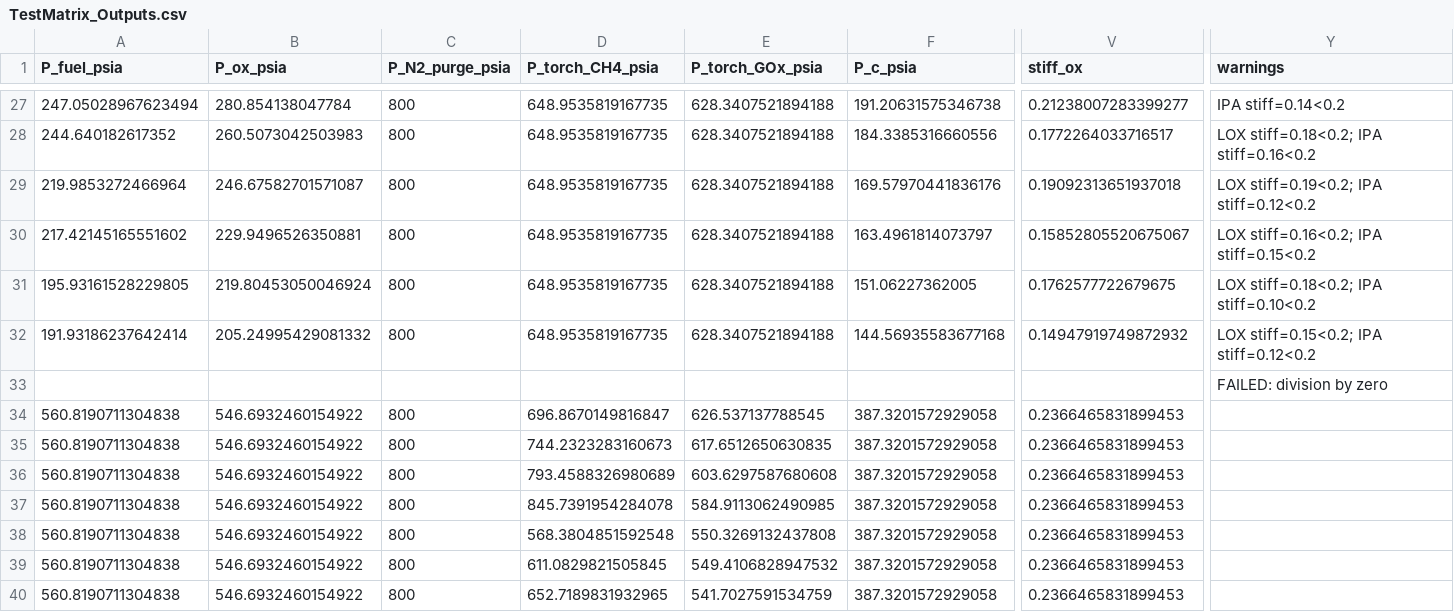
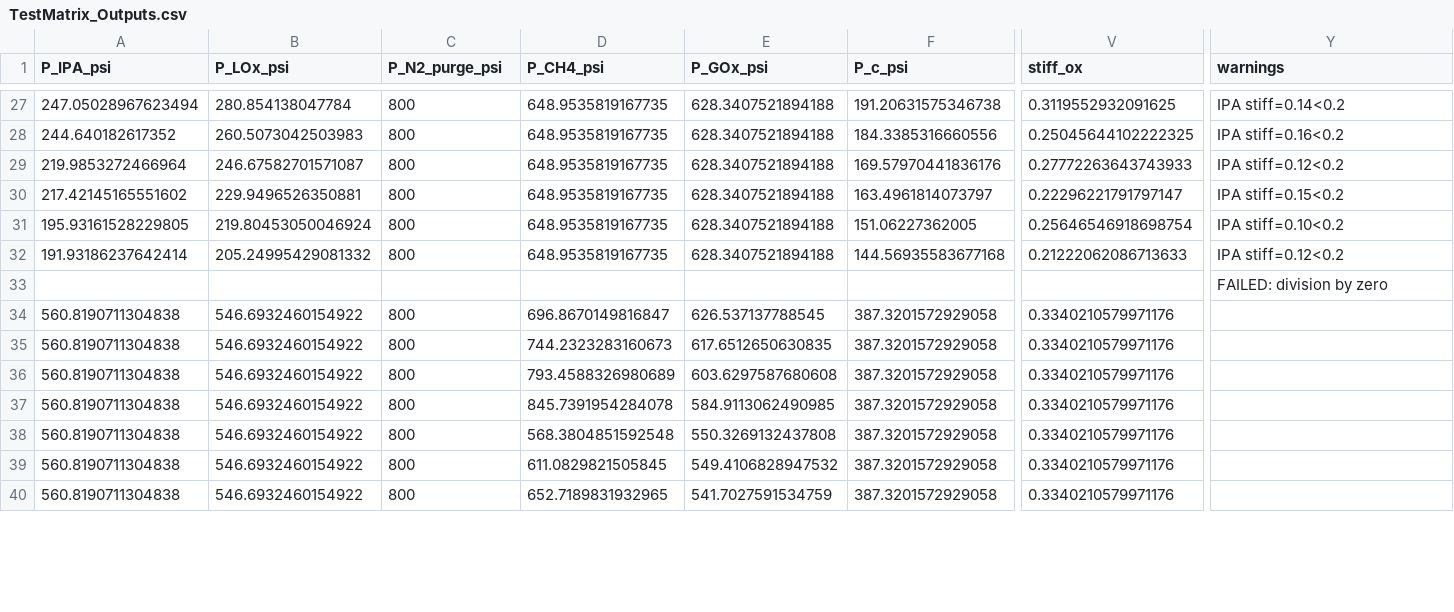
Before and after one commit to PURPL-Purdue/Turbopump, a CSV file: MARLIN V2/Tenkara/4 - Subteams/Gas Generator/Development/TestMatrix_Outputs.csv, drawn as a sheet; only a part is shown, gaps mark what is left out; the diff covers the shown part only; the diff names each change by its address in the sheet, - before the commit and + after, or states it on an @@ line.

```diff
--- a/MARLIN V2/Tenkara/4 - Subteams/Gas Generator/Development/TestMatrix_Outputs.csv
+++ b/MARLIN V2/Tenkara/4 - Subteams/Gas Generator/Development/TestMatrix_Outputs.csv
-A1: P_fuel_psia
+A1: P_IPA_psi
-B1: P_ox_psia
+B1: P_LOx_psi
-C1: P_N2_purge_psia
+C1: P_N2_purge_psi
-D1: P_torch_CH4_psia
+D1: P_CH4_psi
-E1: P_torch_GOx_psia
+E1: P_GOx_psi
-F1: P_c_psia
+F1: P_c_psi
-V27 (stiff_ox): 0.21238007283399277
+V27 (stiff_ox): 0.3119552932091625
-V28 (stiff_ox): 0.1772264033716517
+V28 (stiff_ox): 0.25045644102222325
-Y28 (warnings): LOX stiff=0.18<0.2; IPA stiff=0.16<0.2
+Y28 (warnings): IPA stiff=0.16<0.2
-V29 (stiff_ox): 0.19092313651937018
+V29 (stiff_ox): 0.27772263643743933
-Y29 (warnings): LOX stiff=0.19<0.2; IPA stiff=0.12<0.2
+Y29 (warnings): IPA stiff=0.12<0.2
-V30 (stiff_ox): 0.15852805520675067
+V30 (stiff_ox): 0.22296221791797147
-Y30 (warnings): LOX stiff=0.16<0.2; IPA stiff=0.15<0.2
+Y30 (warnings): IPA stiff=0.15<0.2
-V31 (stiff_ox): 0.1762577722679675
+V31 (stiff_ox): 0.25646546918698754
-Y31 (warnings): LOX stiff=0.18<0.2; IPA stiff=0.10<0.2
+Y31 (warnings): IPA stiff=0.10<0.2
-V32 (stiff_ox): 0.14947919749872932
+V32 (stiff_ox): 0.21222062086713633
-Y32 (warnings): LOX stiff=0.15<0.2; IPA stiff=0.12<0.2
+Y32 (warnings): IPA stiff=0.12<0.2
-V34:V40 (stiff_ox): 0.2366465831899453
+V34:V40 (stiff_ox): 0.3340210579971176
```
Also changed, not shown: 55 edited cells elsewhere in this file, MARLIN V2/Tenkara/4 - Subteams/Gas Generator/Development/TestMatrix_Inputs.csv, 12 other files.
